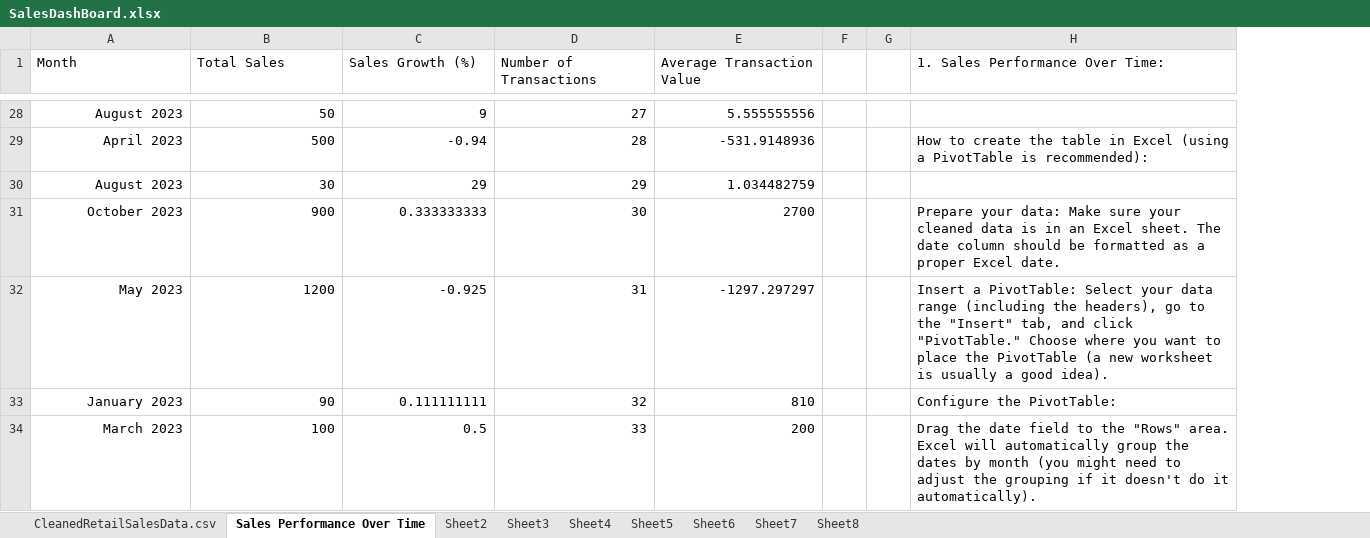
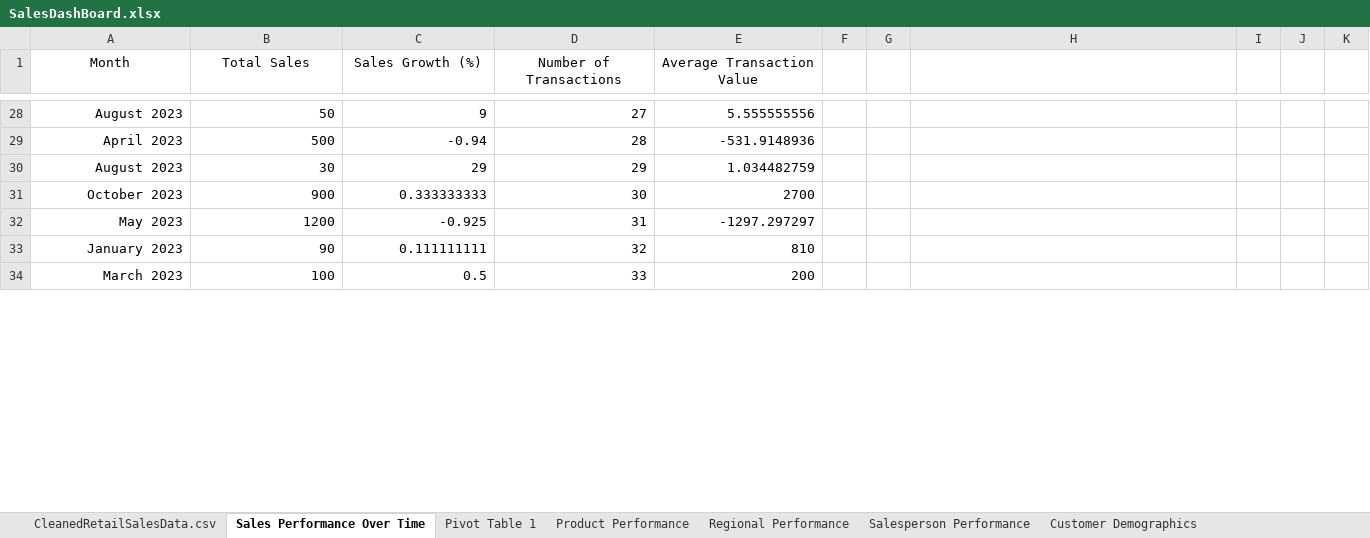
Before and after one commit to AlexOrtiz5/Sales_Performance, an Excel workbook: Dashboard/SalesDashBoard.xlsx, sheet Sales Performance Over Time, drawn as a sheet; only a part is shown, gaps mark what is left out; values as stored, in another font and other column widths than the file's, no borders; charts and pictures not drawn; removed rows and columns are numbered as before the commit, all else as after; the diff covers the shown part only; the diff names each change by its address in the sheet, - before the commit and + after, or states it on an @@ line.

Commit message:
Update SalesDashBoard.xlsx

```diff
--- a/Dashboard/SalesDashBoard.xlsx (sheet Sales Performance Over Time)
+++ b/Dashboard/SalesDashBoard.xlsx (sheet Sales Performance Over Time)
-sheet tab: Sheet2
+sheet tab: Pivot Table 1
-sheet tab: Sheet3
+sheet tab: Product Performance
-sheet tab: Sheet4
+sheet tab: Regional Performance
-sheet tab: Sheet5
+sheet tab: Salesperson Performance
-sheet tab: Sheet6
+sheet tab: Customer Demographics
-column G, empty
+column G, empty
+column I, empty
+column J, empty
+column K, empty
-A1:E1 alignment: left
+A1:E1 alignment: center
-H1: 1. Sales Performance Over Time:
+H1: (empty)
-H29: How to create the table in Excel (using a PivotTable is recommended):
+H29: (empty)
-H31: Prepare your data: Make sure your cleaned data is in an Excel sheet. The date column should be formatted as a proper Excel date.
+H31: (empty)
-H32: Insert a PivotTable: Select your data range (including the headers), go to the "Insert" tab, and click "PivotTable." Choose where you want to place the PivotTable (a new worksheet is usually a good idea).
+H32: (empty)
-H33: Configure the PivotTable:
+H33: (empty)
-H34: Drag the date field to the "Rows" area. Excel will automatically group the dates by month (you might need to adjust the grouping if it doesn't do it automatically).
+H34: (empty)
```
Also changed, not shown: 31 edited cells elsewhere in this sheet, sheet Customer Demographics, sheet Marketing Campaign Performance, sheet Regional Performance, sheet Product Performance, sheet Salesperson Performance, sheet Pivot Table 1, 2 more sheets, other sheet tabs, charts or pictures.
